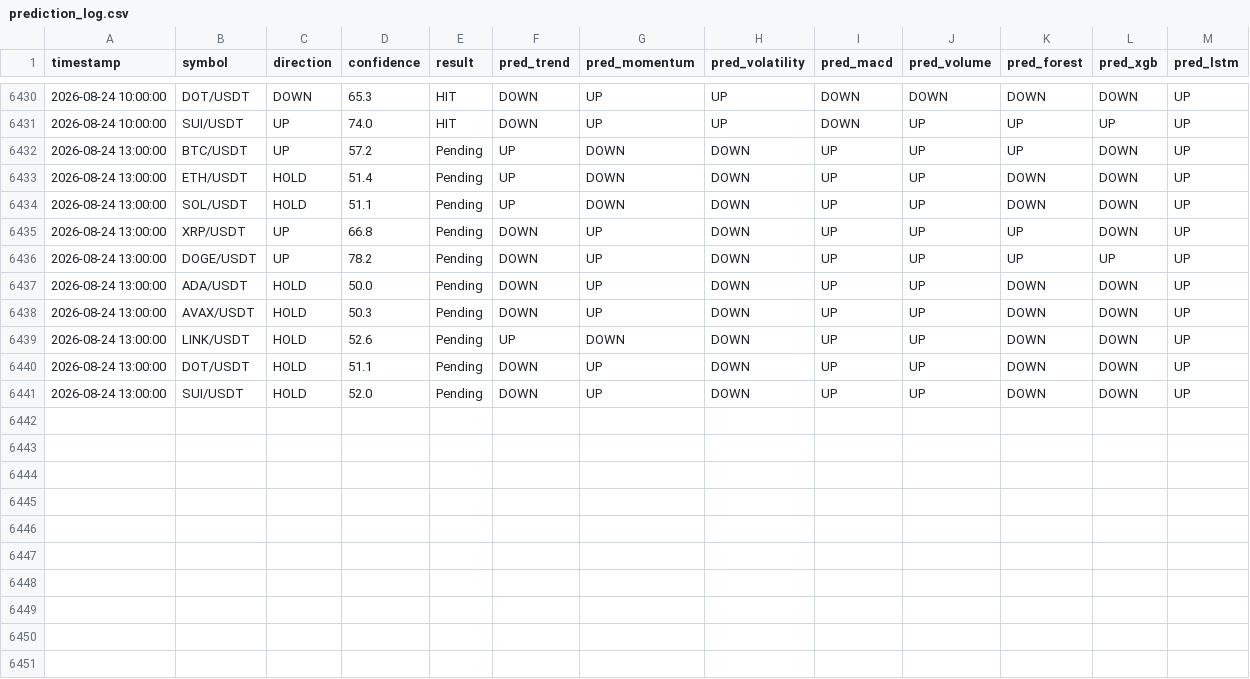
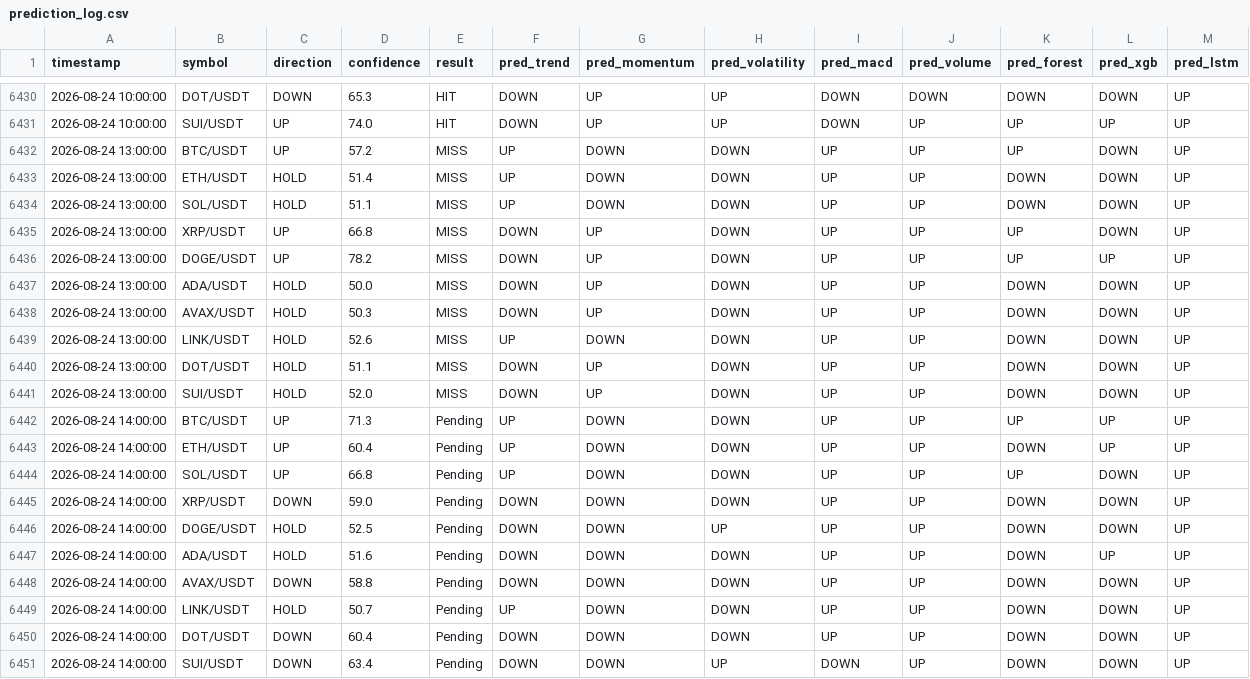
Before and after one commit to Jason12jpg/crypto, a CSV file: data/prediction_log.csv, drawn as a sheet; only a part is shown, gaps mark what is left out.

```diff
--- a/data/prediction_log.csv
+++ b/data/prediction_log.csv
@@ -6431,11 +6431,21 @@ timestamp,symbol,direction,confidence,result,pred_trend,pred_momentum,pred_volat
 2026-08-24 10:00:00,SUI/USDT,UP,74.0,HIT,DOWN,UP,UP,DOWN,UP,UP,UP,UP
-2026-08-24 13:00:00,BTC/USDT,UP,57.2,Pending,UP,DOWN,DOWN,UP,UP,UP,DOWN,UP
-2026-08-24 13:00:00,ETH/USDT,HOLD,51.4,Pending,UP,DOWN,DOWN,UP,UP,DOWN,DOWN,UP
-2026-08-24 13:00:00,SOL/USDT,HOLD,51.1,Pending,UP,DOWN,DOWN,UP,UP,DOWN,DOWN,UP
-2026-08-24 13:00:00,XRP/USDT,UP,66.8,Pending,DOWN,UP,DOWN,UP,UP,UP,DOWN,UP
-2026-08-24 13:00:00,DOGE/USDT,UP,78.2,Pending,DOWN,UP,DOWN,UP,UP,UP,UP,UP
-2026-08-24 13:00:00,ADA/USDT,HOLD,50.0,Pending,DOWN,UP,DOWN,UP,UP,DOWN,DOWN,UP
-2026-08-24 13:00:00,AVAX/USDT,HOLD,50.3,Pending,DOWN,UP,DOWN,UP,UP,DOWN,DOWN,UP
-2026-08-24 13:00:00,LINK/USDT,HOLD,52.6,Pending,UP,DOWN,DOWN,UP,UP,DOWN,DOWN,UP
-2026-08-24 13:00:00,DOT/USDT,HOLD,51.1,Pending,DOWN,UP,DOWN,UP,UP,DOWN,DOWN,UP
-2026-08-24 13:00:00,SUI/USDT,HOLD,52.0,Pending,DOWN,UP,DOWN,UP,UP,DOWN,DOWN,UP
+2026-08-24 13:00:00,BTC/USDT,UP,57.2,MISS,UP,DOWN,DOWN,UP,UP,UP,DOWN,UP
+2026-08-24 13:00:00,ETH/USDT,HOLD,51.4,MISS,UP,DOWN,DOWN,UP,UP,DOWN,DOWN,UP
+2026-08-24 13:00:00,SOL/USDT,HOLD,51.1,MISS,UP,DOWN,DOWN,UP,UP,DOWN,DOWN,UP
+2026-08-24 13:00:00,XRP/USDT,UP,66.8,MISS,DOWN,UP,DOWN,UP,UP,UP,DOWN,UP
+2026-08-24 13:00:00,DOGE/USDT,UP,78.2,MISS,DOWN,UP,DOWN,UP,UP,UP,UP,UP
+2026-08-24 13:00:00,ADA/USDT,HOLD,50.0,MISS,DOWN,UP,DOWN,UP,UP,DOWN,DOWN,UP
+2026-08-24 13:00:00,AVAX/USDT,HOLD,50.3,MISS,DOWN,UP,DOWN,UP,UP,DOWN,DOWN,UP
+2026-08-24 13:00:00,LINK/USDT,HOLD,52.6,MISS,UP,DOWN,DOWN,UP,UP,DOWN,DOWN,UP
+2026-08-24 13:00:00,DOT/USDT,HOLD,51.1,MISS,DOWN,UP,DOWN,UP,UP,DOWN,DOWN,UP
+2026-08-24 13:00:00,SUI/USDT,HOLD,52.0,MISS,DOWN,UP,DOWN,UP,UP,DOWN,DOWN,UP
+2026-08-24 14:00:00,BTC/USDT,UP,71.3,Pending,UP,DOWN,DOWN,UP,UP,UP,UP,UP
+2026-08-24 14:00:00,ETH/USDT,UP,60.4,Pending,UP,DOWN,DOWN,UP,UP,DOWN,UP,UP
+2026-08-24 14:00:00,SOL/USDT,UP,66.8,Pending,UP,DOWN,DOWN,UP,UP,UP,DOWN,UP
+2026-08-24 14:00:00,XRP/USDT,DOWN,59.0,Pending,DOWN,DOWN,DOWN,UP,UP,DOWN,DOWN,UP
+2026-08-24 14:00:00,DOGE/USDT,HOLD,52.5,Pending,DOWN,DOWN,UP,UP,UP,DOWN,DOWN,UP
+2026-08-24 14:00:00,ADA/USDT,HOLD,51.6,Pending,DOWN,DOWN,DOWN,UP,UP,DOWN,UP,UP
+2026-08-24 14:00:00,AVAX/USDT,DOWN,58.8,Pending,DOWN,DOWN,DOWN,UP,UP,DOWN,DOWN,UP
+2026-08-24 14:00:00,LINK/USDT,HOLD,50.7,Pending,UP,DOWN,DOWN,UP,UP,DOWN,DOWN,UP
+2026-08-24 14:00:00,DOT/USDT,DOWN,60.4,Pending,DOWN,DOWN,DOWN,UP,UP,DOWN,DOWN,UP
+2026-08-24 14:00:00,SUI/USDT,DOWN,63.4,Pending,DOWN,DOWN,UP,DOWN,UP,DOWN,DOWN,UP
```
Also changed, not shown: data/model_weights.csv, 1 other file.
